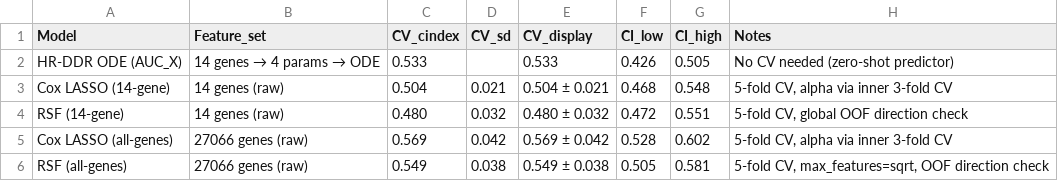
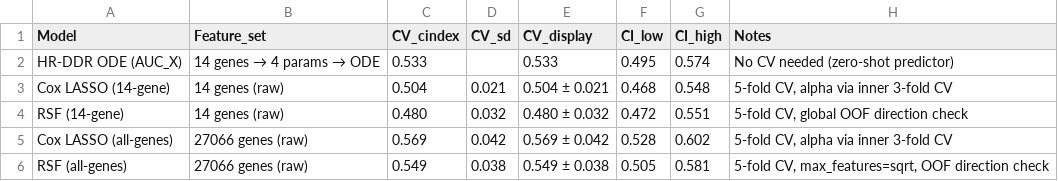
Before and after one commit to gillespieza/hgsoc-tcga-ODE, a CSV file: data/processed/ml_comparison_table.csv, drawn as a sheet.

```diff
--- a/data/processed/ml_comparison_table.csv
+++ b/data/processed/ml_comparison_table.csv
@@ -1,3 +1,3 @@
 Model,Feature_set,CV_cindex,CV_sd,CV_display,CI_low,CI_high,Notes
-HR-DDR ODE (AUC_X),14 genes → 4 params → ODE,0.533,,0.533,0.426,0.505,No CV needed (zero-shot predictor)
+HR-DDR ODE (AUC_X),14 genes → 4 params → ODE,0.533,,0.533,0.495,0.574,No CV needed (zero-shot predictor)
 Cox LASSO (14-gene),14 genes (raw),0.504,0.021,0.504 ± 0.021,0.468,0.548,"5-fold CV, alpha via inner 3-fold CV"
```
Also changed, not shown: 42 other files.
